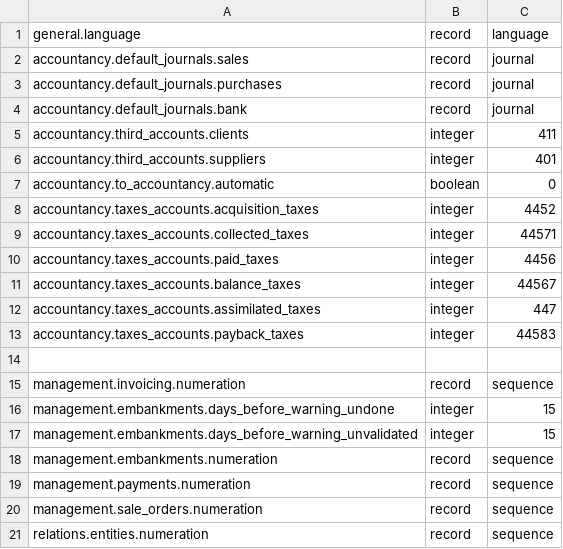
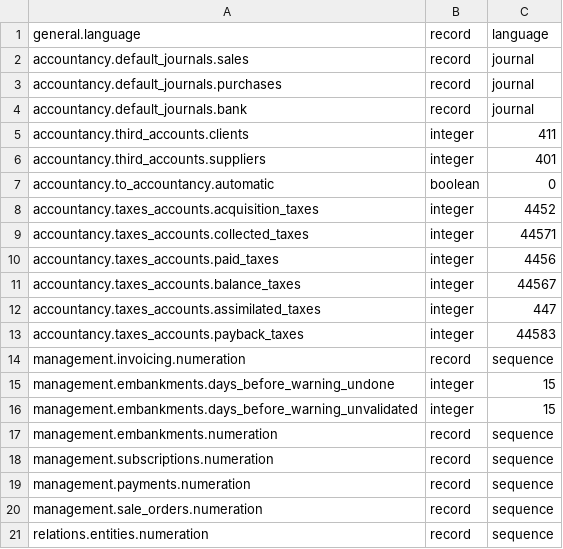
Before and after one commit to ekylibre/ekylibre, a CSV file: config/parameters.csv, drawn as a sheet.

```diff
--- a/config/parameters.csv
+++ b/config/parameters.csv
@@ -13,3 +13,2 @@ accountancy.taxes_accounts.assimilated_taxes,integer,447
 accountancy.taxes_accounts.payback_taxes,integer,44583
-
 management.invoicing.numeration,record,sequence
@@ -18,2 +17,3 @@ management.embankments.days_before_warning_unvalidated,integer,15
 management.embankments.numeration,record,sequence
+management.subscriptions.numeration,record,sequence
 management.payments.numeration,record,sequence
```
Also changed, not shown: 3 other files.
